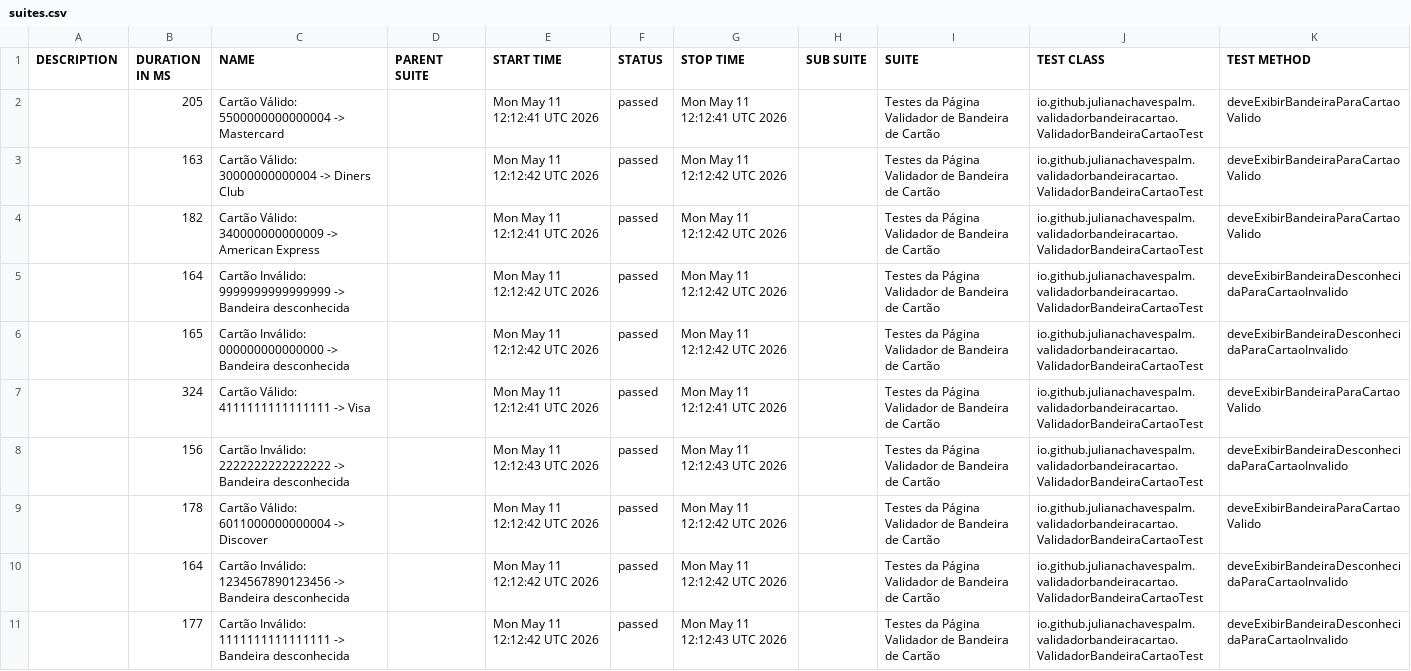
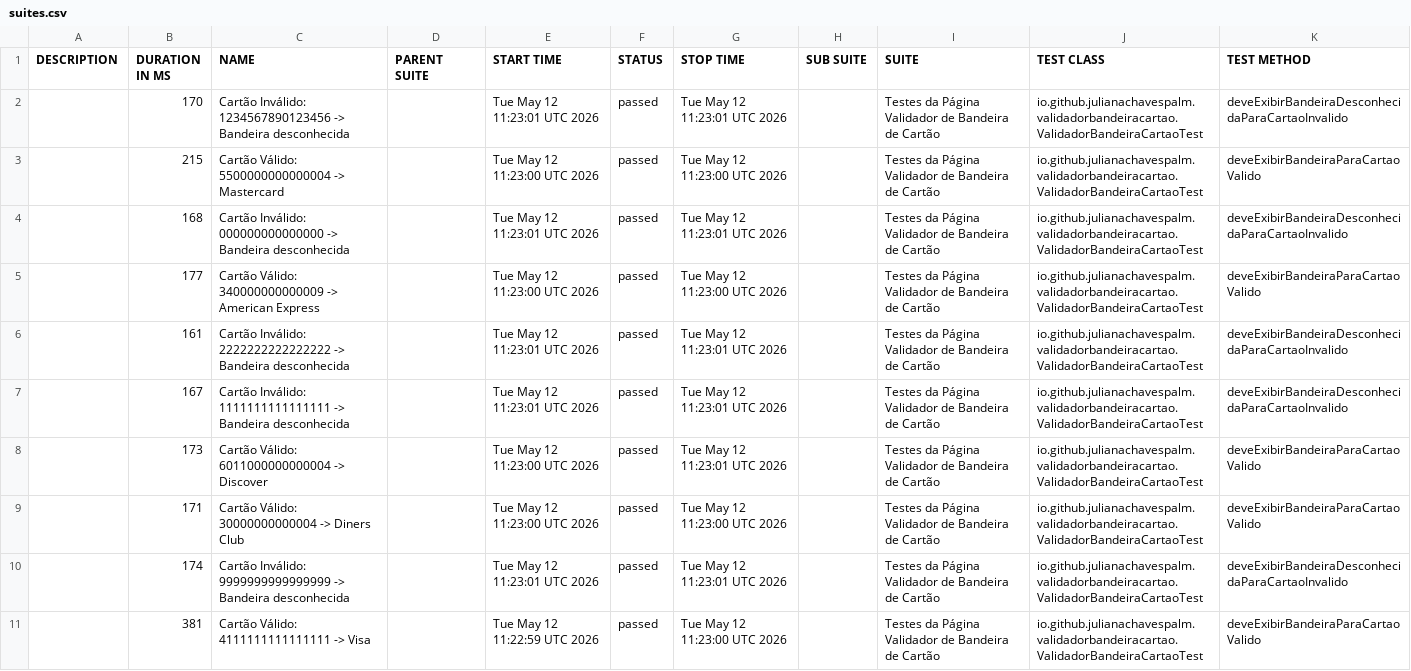
Before and after one commit to julianachavespalm/validadorbandeiracartao, a CSV file: data/suites.csv, drawn as a sheet; removed rows and columns are numbered as before the commit, all else as after; the diff names each change by its address in the sheet, - before the commit and + after, or states it on an @@ line.

```diff
--- a/data/suites.csv
+++ b/data/suites.csv
+row 2:  | 170 | Cartão Inválido: 1234567890123456 -> Bandeira desconhecida |  | Tue May 12 11:23:01 UTC 2026 | passed | Tue May 12 11:23:01 UTC 2026 |  | Testes da Página Validador de Bandeira de Cartão | io.github.julianachavespalm.validadorbandeiracartao.ValidadorBandeiraCartaoTest | deveExibirBandeiraDesconhecidaParaCartaoInvalido
-B3 (DURATION IN MS): 205
+B3 (DURATION IN MS): 215
-E3 (START TIME): Mon May 11 12:12:41 UTC 2026
+E3 (START TIME): Tue May 12 11:23:00 UTC 2026
-G3 (STOP TIME): Mon May 11 12:12:41 UTC 2026
+G3 (STOP TIME): Tue May 12 11:23:00 UTC 2026
-row 3:  | 163 | Cartão Válido: 30000000000004 -> Diners Club |  | Mon May 11 12:12:42 UTC 2026 | passed | Mon May 11 12:12:42 UTC 2026 |  | Testes da Página Validador de Bandeira de Cartão | io.github.julianachavespalm.validadorbandeiracartao.ValidadorBandeiraCartaoTest | deveExibirBandeiraParaCartaoValido
-row 4:  | 182 | Cartão Válido: 340000000000009 -> American Express |  | Mon May 11 12:12:41 UTC 2026 | passed | Mon May 11 12:12:42 UTC 2026 |  | Testes da Página Validador de Bandeira de Cartão | io.github.julianachavespalm.validadorbandeiracartao.ValidadorBandeiraCartaoTest | deveExibirBandeiraParaCartaoValido
-row 5:  | 164 | Cartão Inválido: 9999999999999999 -> Bandeira desconhecida |  | Mon May 11 12:12:42 UTC 2026 | passed | Mon May 11 12:12:42 UTC 2026 |  | Testes da Página Validador de Bandeira de Cartão | io.github.julianachavespalm.validadorbandeiracartao.ValidadorBandeiraCartaoTest | deveExibirBandeiraDesconhecidaParaCartaoInvalido
-B4 (DURATION IN MS): 165
+B4 (DURATION IN MS): 168
-E4 (START TIME): Mon May 11 12:12:42 UTC 2026
+E4 (START TIME): Tue May 12 11:23:01 UTC 2026
-G4 (STOP TIME): Mon May 11 12:12:42 UTC 2026
+G4 (STOP TIME): Tue May 12 11:23:01 UTC 2026
-B5 (DURATION IN MS): 324
+B5 (DURATION IN MS): 177
-C5 (NAME): Cartão Válido: 4111111111111111 -> Visa
+C5 (NAME): Cartão Válido: 340000000000009 -> American Express
-E5 (START TIME): Mon May 11 12:12:41 UTC 2026
+E5 (START TIME): Tue May 12 11:23:00 UTC 2026
-G5 (STOP TIME): Mon May 11 12:12:41 UTC 2026
+G5 (STOP TIME): Tue May 12 11:23:00 UTC 2026
-B6 (DURATION IN MS): 156
+B6 (DURATION IN MS): 161
-E6 (START TIME): Mon May 11 12:12:43 UTC 2026
+E6 (START TIME): Tue May 12 11:23:01 UTC 2026
-G6 (STOP TIME): Mon May 11 12:12:43 UTC 2026
+G6 (STOP TIME): Tue May 12 11:23:01 UTC 2026
+row 7:  | 167 | Cartão Inválido: 1111111111111111 -> Bandeira desconhecida |  | Tue May 12 11:23:01 UTC 2026 | passed | Tue May 12 11:23:01 UTC 2026 |  | Testes da Página Validador de Bandeira de Cartão | io.github.julianachavespalm.validadorbandeiracartao.ValidadorBandeiraCartaoTest | deveExibirBandeiraDesconhecidaParaCartaoInvalido
-B8 (DURATION IN MS): 178
+B8 (DURATION IN MS): 173
-E8 (START TIME): Mon May 11 12:12:42 UTC 2026
+E8 (START TIME): Tue May 12 11:23:00 UTC 2026
-G8 (STOP TIME): Mon May 11 12:12:42 UTC 2026
+G8 (STOP TIME): Tue May 12 11:23:01 UTC 2026
+row 9:  | 171 | Cartão Válido: 30000000000004 -> Diners Club |  | Tue May 12 11:23:00 UTC 2026 | passed | Tue May 12 11:23:00 UTC 2026 |  | Testes da Página Validador de Bandeira de Cartão | io.github.julianachavespalm.validadorbandeiracartao.ValidadorBandeiraCartaoTest | deveExibirBandeiraParaCartaoValido
-B10 (DURATION IN MS): 164
+B10 (DURATION IN MS): 174
-C10 (NAME): Cartão Inválido: 1234567890123456 -> Bandeira…
+C10 (NAME): Cartão Inválido: 9999999999999999 -> Bandeira…
-E10 (START TIME): Mon May 11 12:12:42 UTC 2026
+E10 (START TIME): Tue May 12 11:23:01 UTC 2026
-G10 (STOP TIME): Mon May 11 12:12:42 UTC 2026
+G10 (STOP TIME): Tue May 12 11:23:01 UTC 2026
-B11 (DURATION IN MS): 177
+B11 (DURATION IN MS): 381
-C11 (NAME): Cartão Inválido: 1111111111111111 -> Bandeira desconhecida
+C11 (NAME): Cartão Válido: 4111111111111111 -> Visa
-E11 (START TIME): Mon May 11 12:12:42 UTC 2026
+E11 (START TIME): Tue May 12 11:22:59 UTC 2026
-G11 (STOP TIME): Mon May 11 12:12:43 UTC 2026
+G11 (STOP TIME): Tue May 12 11:23:00 UTC 2026
-K11 (TEST METHOD): deveExibirBandeiraDesconhecidaParaCartaoInvalido
+K11 (TEST METHOD): deveExibirBandeiraParaCartaoValido
```
Also changed, not shown: 41 other files.
